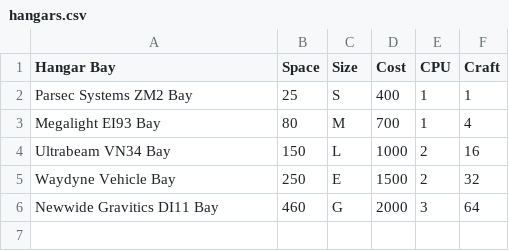
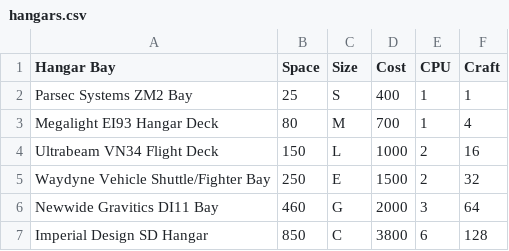
Before and after one commit to herosheets/woin-starships, a CSV file: starship_data/hangars.csv, drawn as a sheet.

Commit message:
Added a new hangar

```diff
--- a/starship_data/hangars.csv
+++ b/starship_data/hangars.csv
@@ -2,5 +2,6 @@ Hangar Bay,Space,Size,Cost,CPU,Craft
 Parsec Systems ZM2 Bay,25,S,400,1,1
-Megalight EI93 Bay,80,M,700,1,4
-Ultrabeam VN34 Bay,150,L,1000,2,16
-Waydyne Vehicle Bay,250,E,1500,2,32
+Megalight EI93 Hangar Deck,80,M,700,1,4
+Ultrabeam VN34 Flight Deck,150,L,1000,2,16
+Waydyne Vehicle Shuttle/Fighter Bay,250,E,1500,2,32
 Newwide Gravitics DI11 Bay,460,G,2000,3,64
+Imperial Design SD Hangar,850,C,3800,6,128
```
